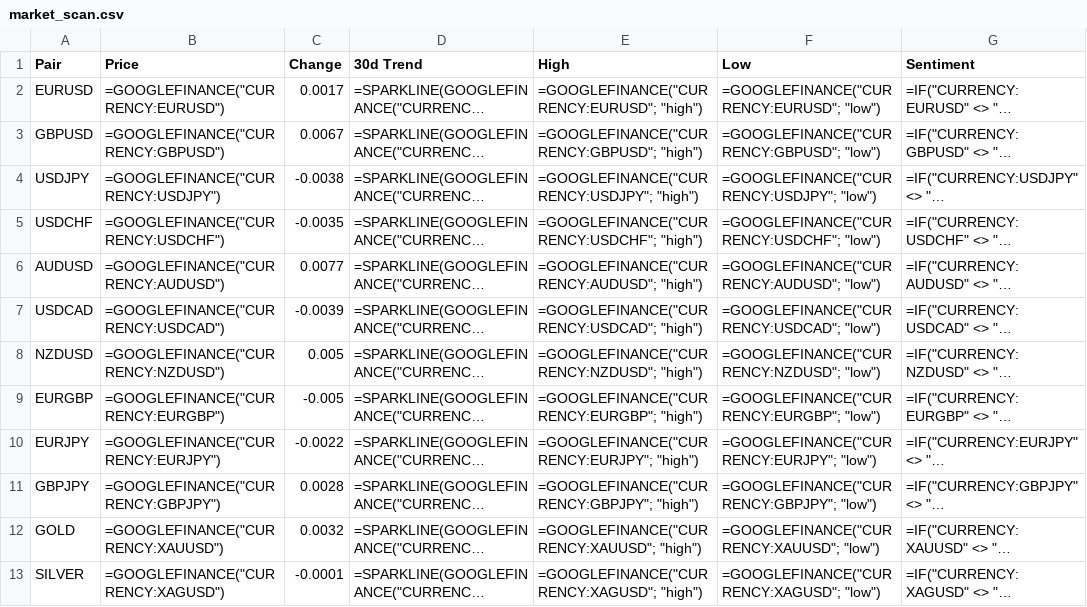
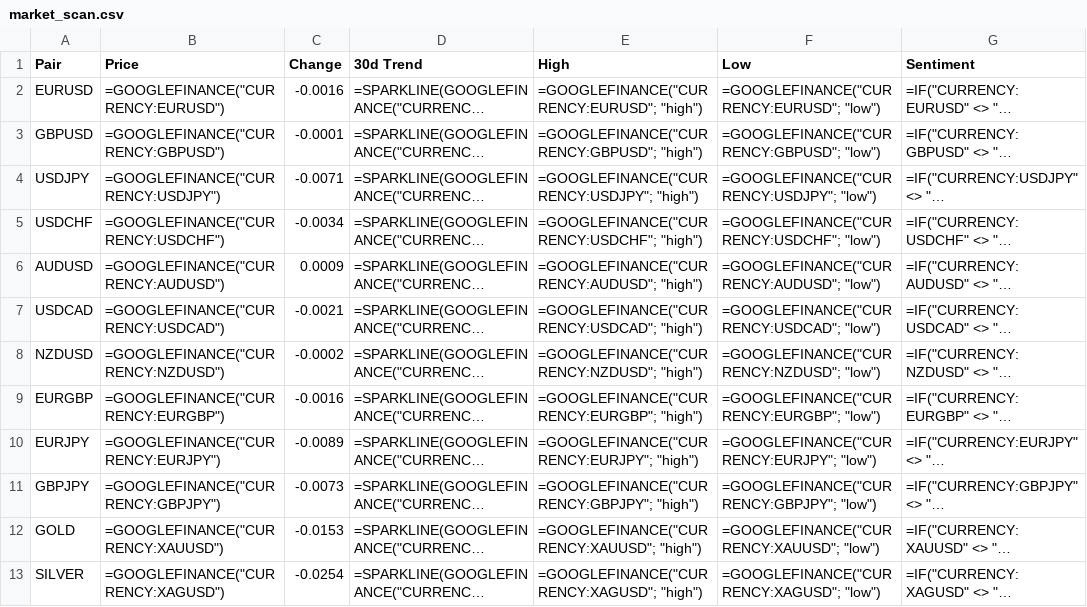
Before and after one commit to Deibiz4/infoacc, a CSV file: infofx/data/market_scan.csv, drawn as a sheet; long unchanged cells end in …; the diff names each change by its address in the sheet, - before the commit and + after, or states it on an @@ line.

```diff
--- a/infofx/data/market_scan.csv
+++ b/infofx/data/market_scan.csv
-C2 (Change): 0.0017
+C2 (Change): -0.0016
-C3 (Change): 0.0067
+C3 (Change): -0.0001
-C4 (Change): -0.0038
+C4 (Change): -0.0071
-C5 (Change): -0.0035
+C5 (Change): -0.0034
-C6 (Change): 0.0077
+C6 (Change): 0.0009
-C7 (Change): -0.0039
+C7 (Change): -0.0021
-C8 (Change): 0.005
+C8 (Change): -0.0002
-C9 (Change): -0.005
+C9 (Change): -0.0016
-C10 (Change): -0.0022
+C10 (Change): -0.0089
-C11 (Change): 0.0028
+C11 (Change): -0.0073
-C12 (Change): 0.0032
+C12 (Change): -0.0153
-C13 (Change): -0.0001
+C13 (Change): -0.0254
```
Also changed, not shown: infocryptos/data/market_scan.csv, 11 other files.
